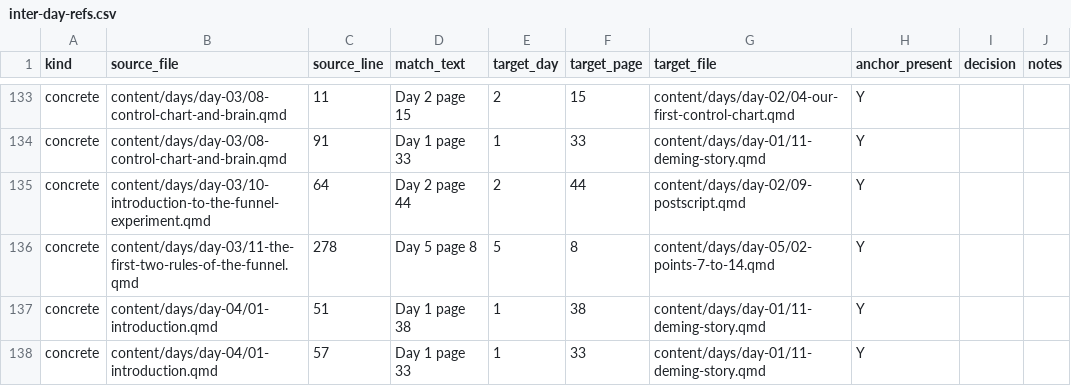
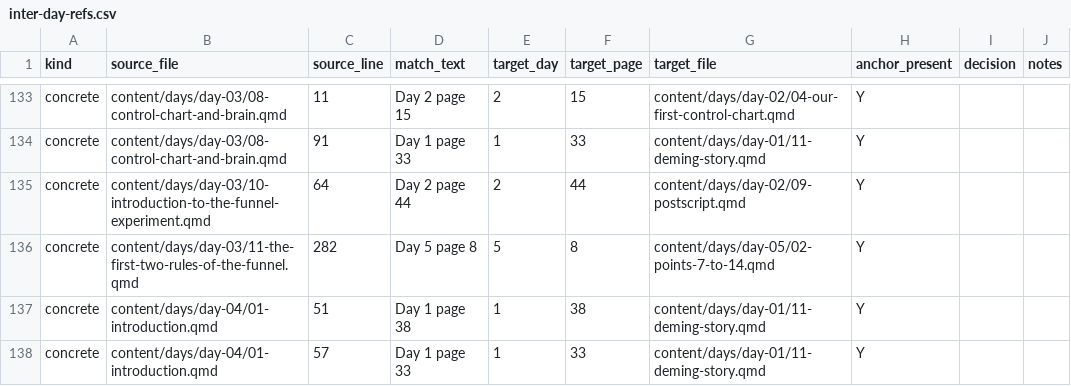
Before and after one commit to lddurbin/twelve_days_to_deming, a CSV file: workflow/inter-day-refs.csv, drawn as a sheet; only a part is shown, gaps mark what is left out; the diff names each change by its address in the sheet, - before the commit and + after, or states it on an @@ line.

```diff
--- a/workflow/inter-day-refs.csv
+++ b/workflow/inter-day-refs.csv
-C136 (source_line): 278
+C136 (source_line): 282
```
Also changed, not shown: 2 other files.
